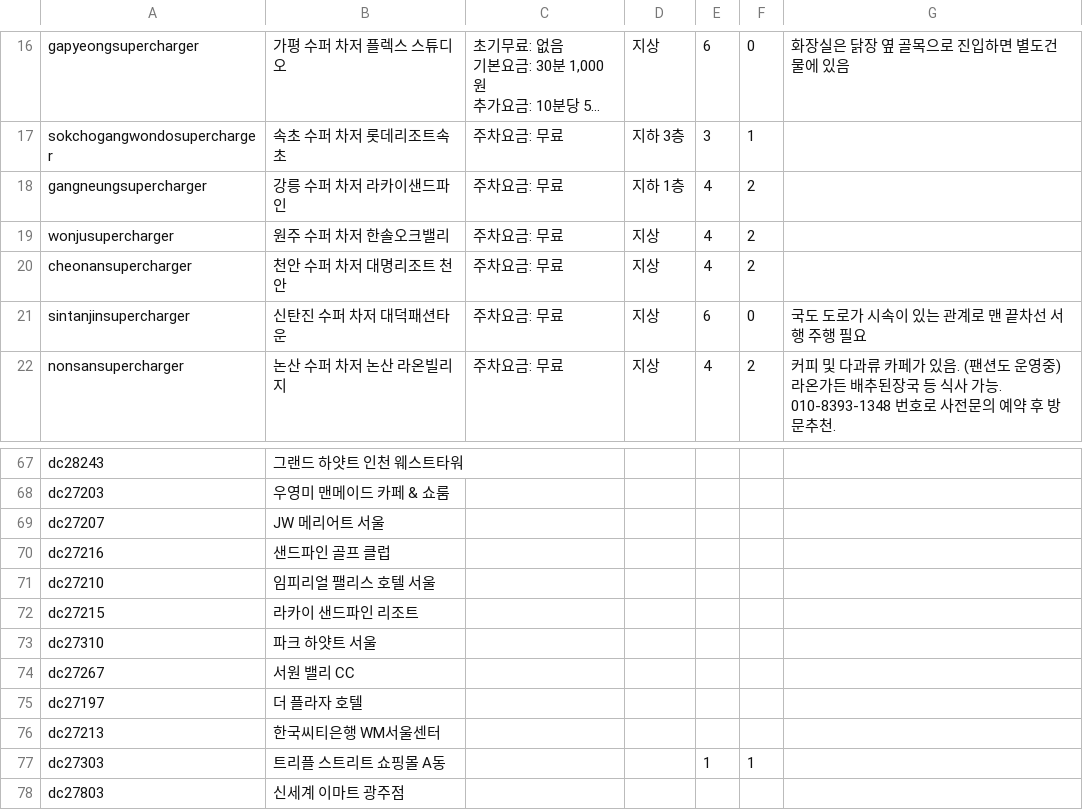
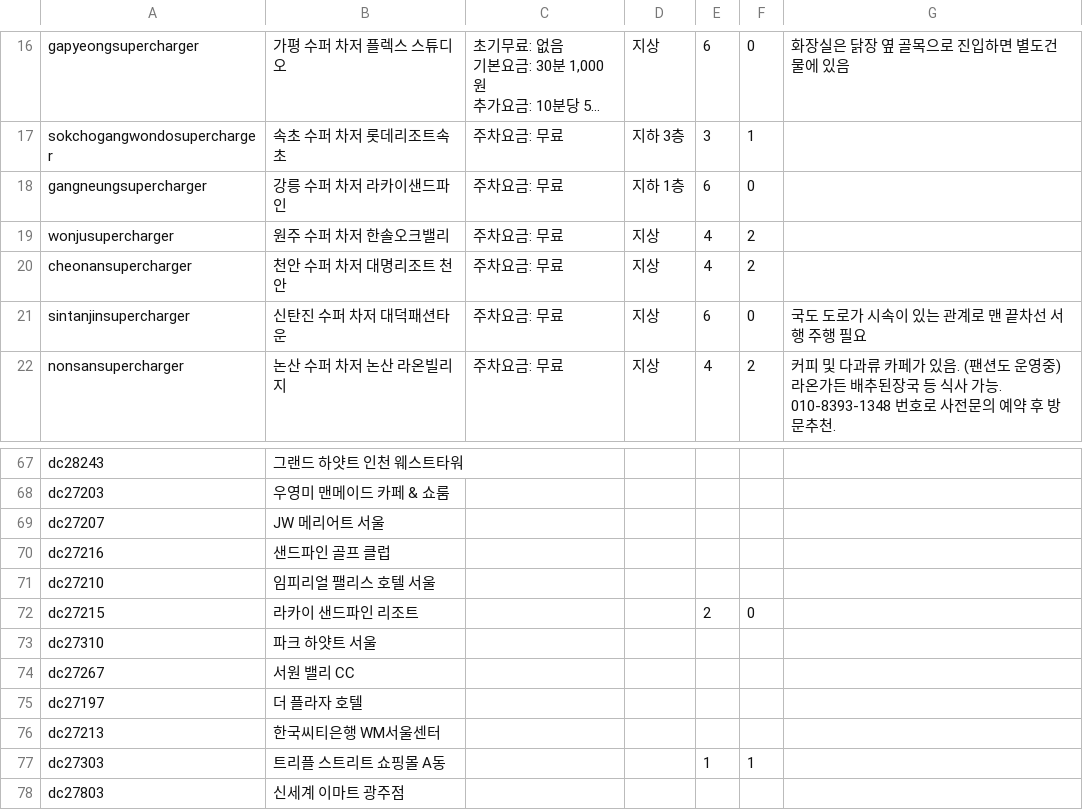
Before and after one commit to frozenrainyoo/supercharger-info, a CSV file: supercharger-info.csv, drawn as a sheet; only a part is shown, gaps mark what is left out; long unchanged cells end in …; the diff names each change by its address in the sheet, - before the commit and + after, or states it on an @@ line.

Commit message:
Update supercharger-info.csv

```diff
--- a/supercharger-info.csv
+++ b/supercharger-info.csv
-E18: 4
+E18: 6
-F18: 2
+F18: 0
-E72: (empty)
+E72: 2
-F72: (empty)
+F72: 0
```
